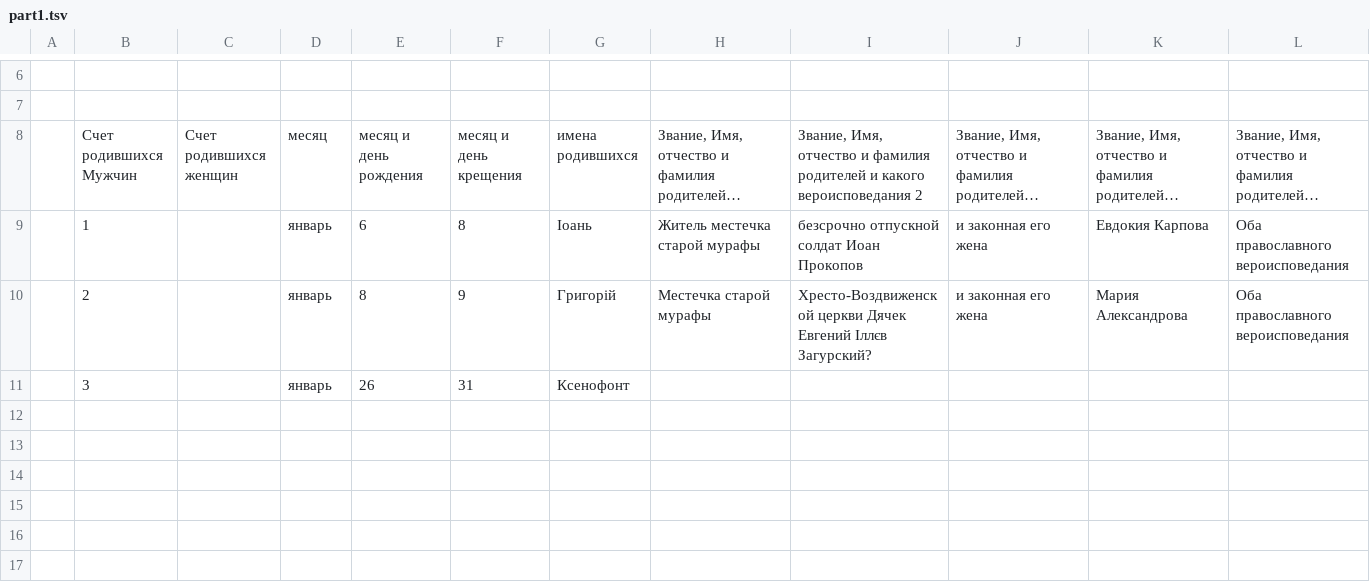
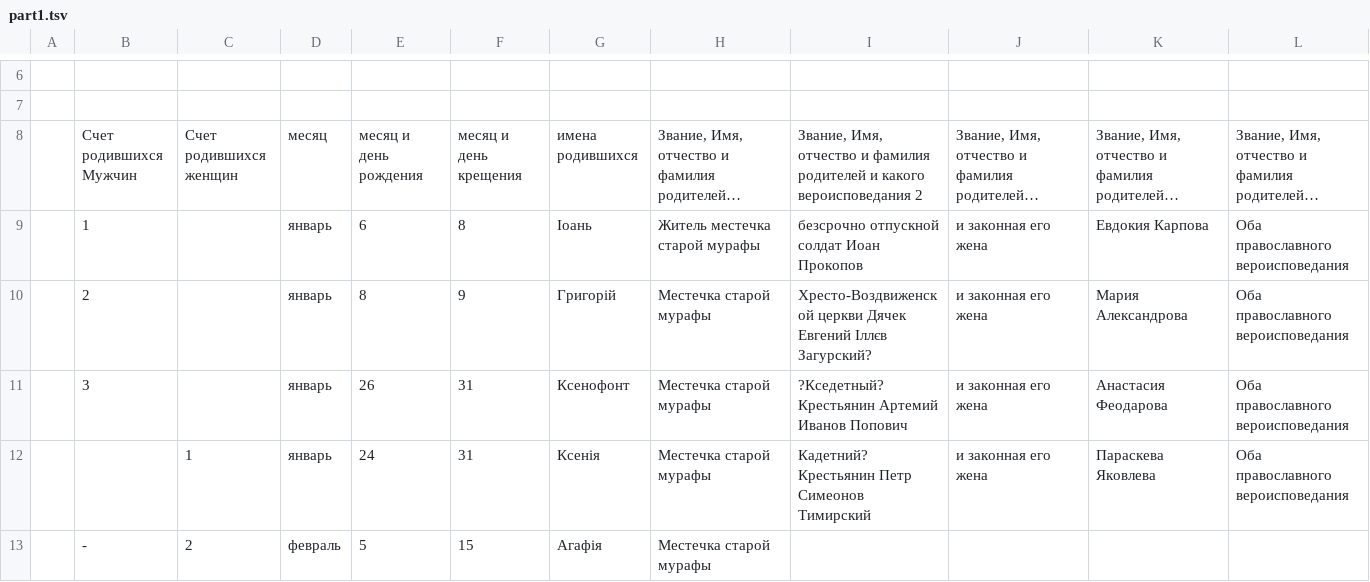
Before and after one commit to fedir-indutnyi/1822-1854-Archive-Murafa.-Births-and-Marriages, a TSV file: part1.tsv, drawn as a sheet; only a part is shown, gaps mark what is left out; long unchanged cells end in …; removed rows and columns are numbered as before the commit, all else as after; rows hold the shown columns only; the diff names each change by its address in the sheet, - before the commit and + after, or states it on an @@ line.

Commit message:
Update part1.tsv

```diff
--- a/part1.tsv
+++ b/part1.tsv
-row 11:  | 3 |  | январь | 26 | 31 | Ксенофонт
+row 11:  | 3 |  | январь | 26 | 31 | Ксенофонт | Местечка старой мурафы | ?Кседетный? Крестьянин Артемий Иванов Попович | и законная его жена | Анастасия Феодарова | Оба православного вероисповедания
+row 12:  |  | 1 | январь | 24 | 31 | Ксенія | Местечка старой мурафы | Кадетний? Крестьянин Петр Симеонов Тимирский | и законная его жена | Параскева Яковлева | Оба православного вероисповедания
+row 13:  | - | 2 | февраль | 5 | 15 | Агафія | Местечка старой мурафы
```
